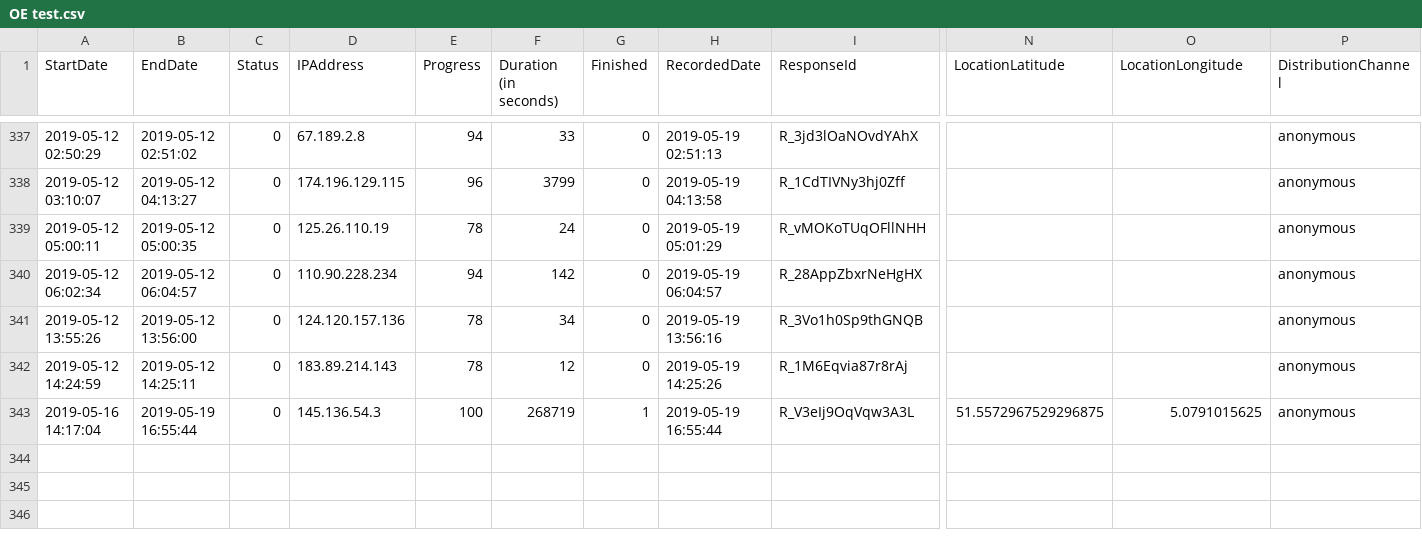
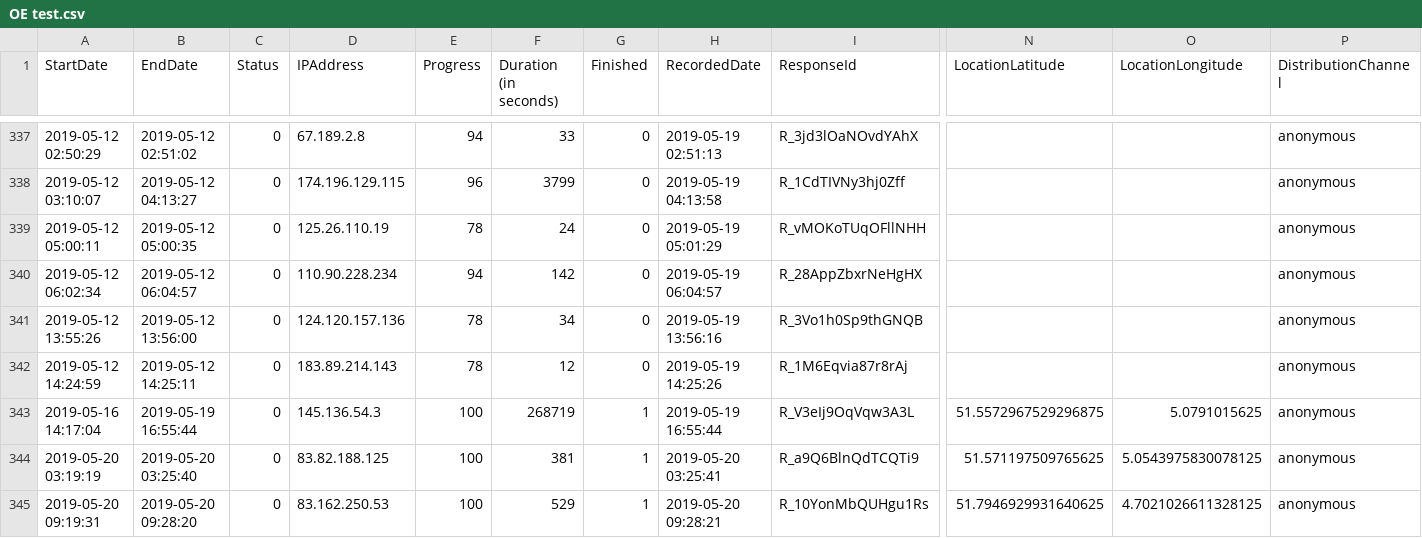
Before and after one commit to Tanainan/Tony, a CSV file: OE test.csv, drawn as a sheet; only a part is shown, gaps mark what is left out; rows hold the shown columns only; the diff names each change by its address in the sheet, - before the commit and + after, or states it on an @@ line.

```diff
--- a/OE test.csv
+++ b/OE test.csv
+row 344: 2019-05-20 03:19:19 | 2019-05-20 03:25:40 | 0 | 83.82.188.125 | 100 | 381 | 1 | 2019-05-20 03:25:41 | R_a9Q6BlnQdTCQTi9 | 51.571197509765625 | 5.0543975830078125 | anonymous
+row 345: 2019-05-20 09:19:31 | 2019-05-20 09:28:20 | 0 | 83.162.250.53 | 100 | 529 | 1 | 2019-05-20 09:28:21 | R_10YonMbQUHgu1Rs | 51.7946929931640625 | 4.7021026611328125 | anonymous
```
Also changed, not shown: 1 other file.
